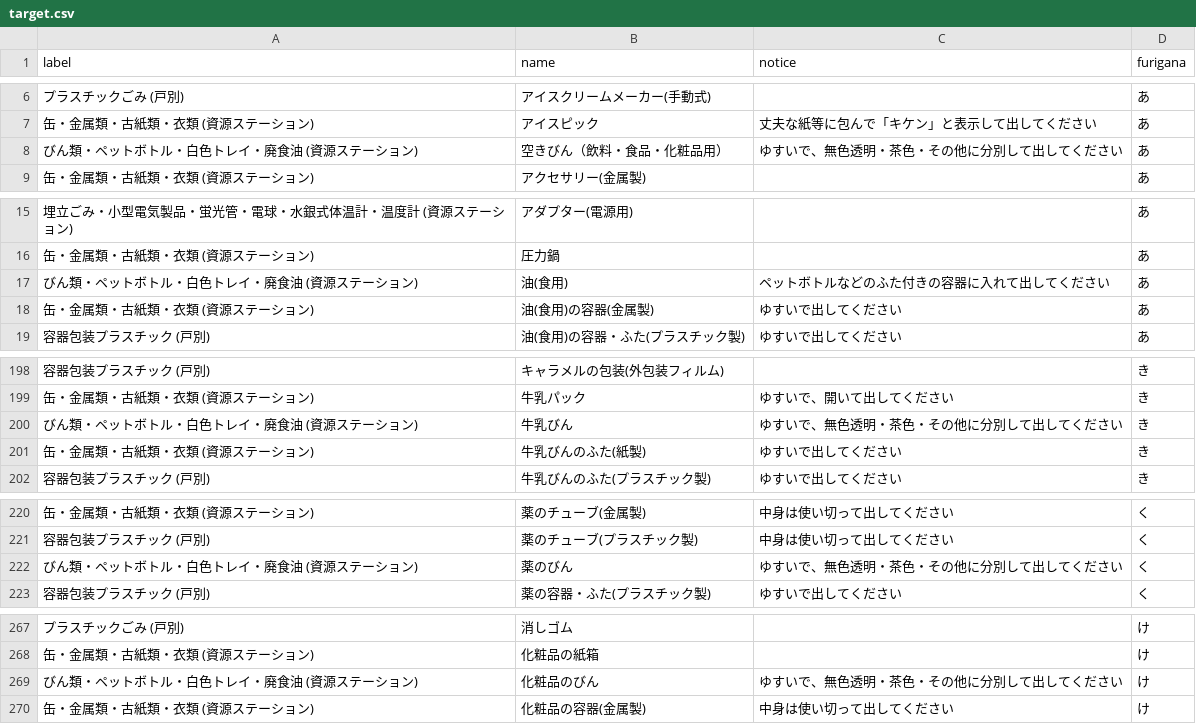
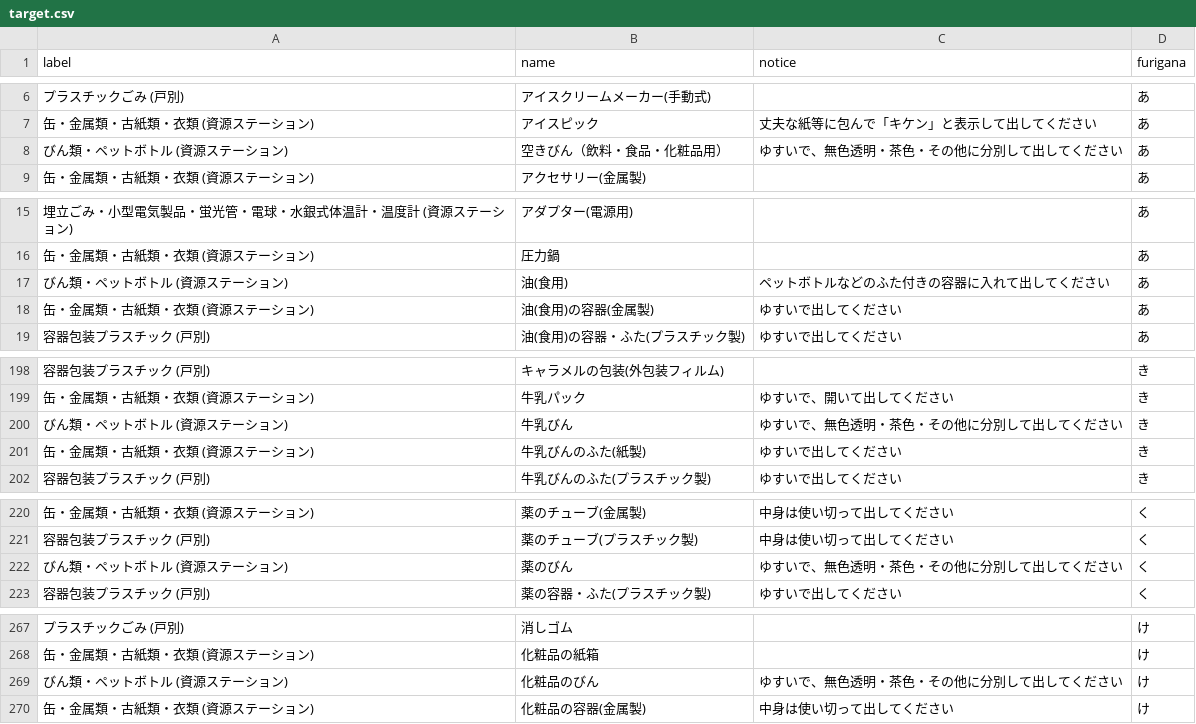
Before and after one commit to H1RO/5374, a CSV file: data/target.csv, drawn as a sheet; only a part is shown, gaps mark what is left out; the diff covers the shown part only.

Commit message:
Update target.csv

```diff
--- a/data/target.csv
+++ b/data/target.csv
@@ -7,3 +7,3 @@ label,name,notice,furigana
 缶・金属類・古紙類・衣類 (資源ステーション),アイスピック,丈夫な紙等に包んで「キケン」と表示して出してください,あ
-びん類・ペットボトル・白色トレイ・廃食油 (資源ステーション),空きびん（飲料・食品・化粧品用）,ゆすいで、無色透明・茶色・その他に分別して出してください,あ
+びん類・ペットボトル (資源ステーション),空きびん（飲料・食品・化粧品用）,ゆすいで、無色透明・茶色・その他に分別して出してください,あ
 缶・金属類・古紙類・衣類 (資源ステーション),アクセサリー(金属製),　,あ
@@ -16,3 +16,3 @@ label,name,notice,furigana
 缶・金属類・古紙類・衣類 (資源ステーション),圧力鍋,　,あ
-びん類・ペットボトル・白色トレイ・廃食油 (資源ステーション),油(食用),ペットボトルなどのふた付きの容器に入れて出してください,あ
+びん類・ペットボトル (資源ステーション),油(食用),ペットボトルなどのふた付きの容器に入れて出してください,あ
 缶・金属類・古紙類・衣類 (資源ステーション),油(食用)の容器(金属製),ゆすいで出してください,あ
@@ -199,3 +199,3 @@ label,name,notice,furigana
 缶・金属類・古紙類・衣類 (資源ステーション),牛乳パック,ゆすいで、開いて出してください,き
-びん類・ペットボトル・白色トレイ・廃食油 (資源ステーション),牛乳びん,ゆすいで、無色透明・茶色・その他に分別して出してください,き
+びん類・ペットボトル (資源ステーション),牛乳びん,ゆすいで、無色透明・茶色・その他に分別して出してください,き
 缶・金属類・古紙類・衣類 (資源ステーション),牛乳びんのふた(紙製),ゆすいで出してください,き
@@ -221,3 +221,3 @@ label,name,notice,furigana
 容器包装プラスチック (戸別),薬のチューブ(プラスチック製),中身は使い切って出してください,く
-びん類・ペットボトル・白色トレイ・廃食油 (資源ステーション),薬のびん,ゆすいで、無色透明・茶色・その他に分別して出してください,く
+びん類・ペットボトル (資源ステーション),薬のびん,ゆすいで、無色透明・茶色・その他に分別して出してください,く
 容器包装プラスチック (戸別),薬の容器・ふた(プラスチック製),ゆすいで出してください,く
@@ -268,3 +268,3 @@ label,name,notice,furigana
 缶・金属類・古紙類・衣類 (資源ステーション),化粧品の紙箱,　,け
-びん類・ペットボトル・白色トレイ・廃食油 (資源ステーション),化粧品のびん,ゆすいで、無色透明・茶色・その他に分別して出してください,け
+びん類・ペットボトル (資源ステーション),化粧品のびん,ゆすいで、無色透明・茶色・その他に分別して出してください,け
 缶・金属類・古紙類・衣類 (資源ステーション),化粧品の容器(金属製),中身は使い切って出してください,け
```
Also changed, not shown: 8 edited cells elsewhere in this file.
